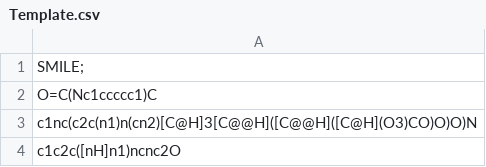
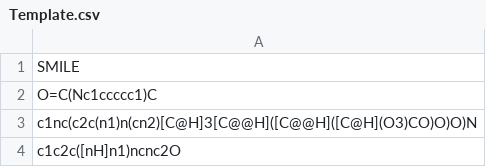
Before and after one commit to LucasCossard/WSPP_Projectppchem, a CSV file: src/Projectppchem/Template.csv, drawn as a sheet; only a part is shown.

Commit message:
Add files via upload

```diff
--- a/src/Projectppchem/Template.csv
+++ b/src/Projectppchem/Template.csv
@@ -1,2 +1,2 @@
-SMILE;
+SMILE
 O=C(Nc1ccccc1)C
```
